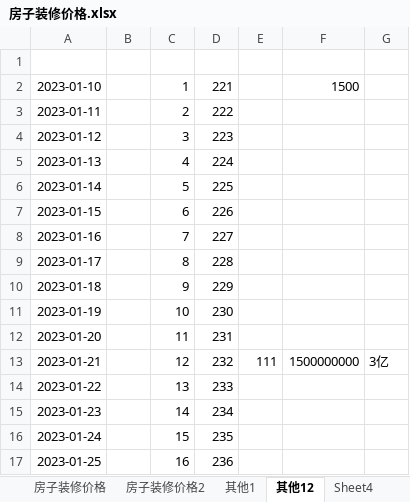
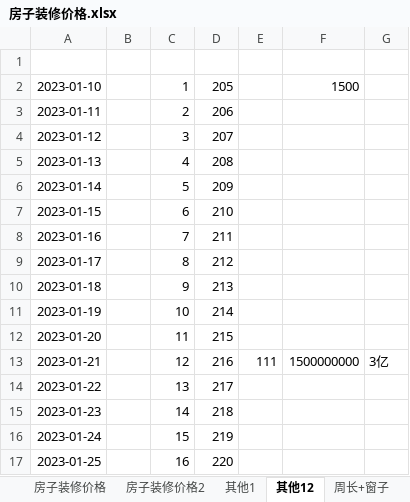
Before and after one commit to hanf666666/material, an Excel workbook: 房屋问题/房子装修价格.xlsx, sheet 其他12, drawn as a sheet; values as stored, in another font and other column widths than the file's, no borders; the diff names each change by its address in the sheet, - before the commit and + after, or states it on an @@ line.

```diff
--- a/房屋问题/房子装修价格.xlsx (sheet 其他12)
+++ b/房屋问题/房子装修价格.xlsx (sheet 其他12)
-sheet tab: Sheet4
+sheet tab: 周长+窗子
-D2: 221
+D2: 205
-D3: 222
+D3: 206
-D4: 223
+D4: 207
-D5: 224
+D5: 208
-D6: 225
+D6: 209
-D7: 226
+D7: 210
-D8: 227
+D8: 211
-D9: 228
+D9: 212
-D10: 229
+D10: 213
-D11: 230
+D11: 214
-D12: 231
+D12: 215
-D13: 232
+D13: 216
-D14: 233
+D14: 217
-D15: 234
+D15: 218
-D16: 235
+D16: 219
-D17: 236
+D17: 220
```
Also changed, not shown: sheet 房子装修价格2, sheet 周长+窗子, sheet 其他1, formulas that keep their value, hidden cells, 16 other files.
